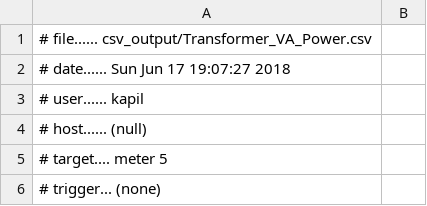
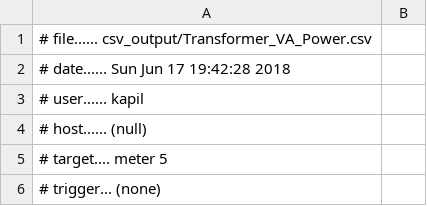
Before and after one commit to kapsingit/Droop-based-active-power-curtailment, a CSV file: csv_output/Transformer_VA_Power.csv, drawn as a sheet; only a part is shown.

```diff
--- a/csv_output/Transformer_VA_Power.csv
+++ b/csv_output/Transformer_VA_Power.csv
@@ -1,3 +1,3 @@
 # file...... csv_output/Transformer_VA_Power.csv
-# date...... Sun Jun 17 19:07:27 2018
+# date...... Sun Jun 17 19:42:28 2018
 # user...... kapil
```
Also changed, not shown: csv_output/Transformer_Watt_Var_Power_prim.csv, csv_output/Transformer_Watt_Var_Power_sec.csv, 8 other files.
